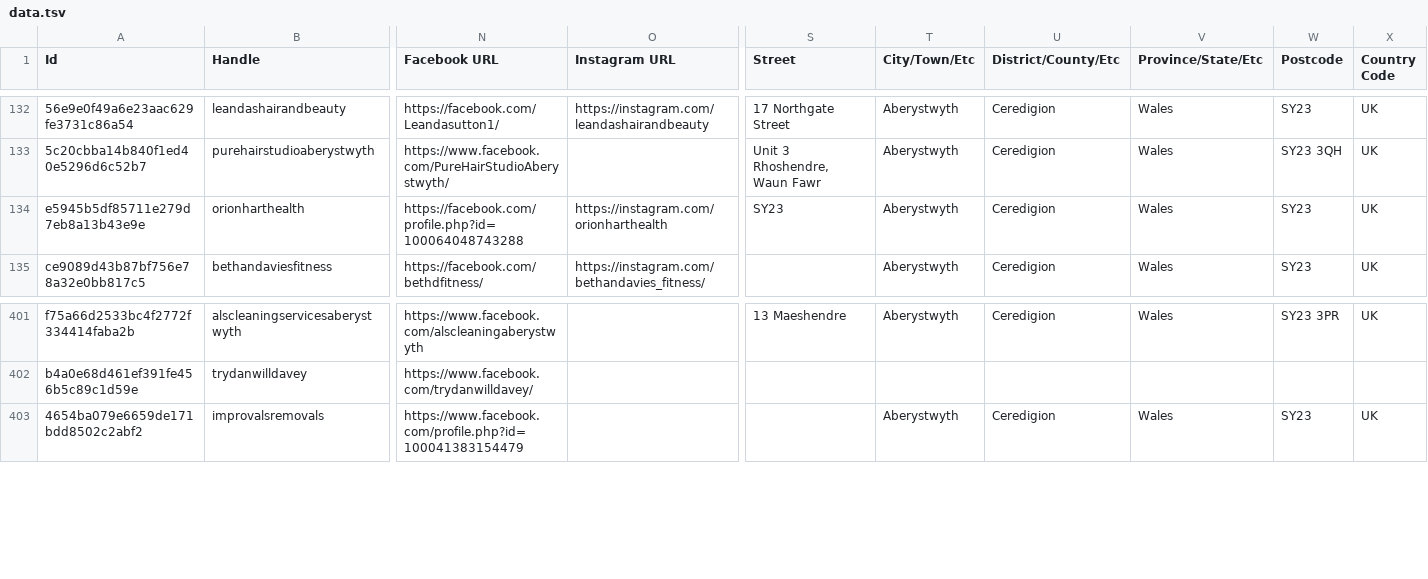
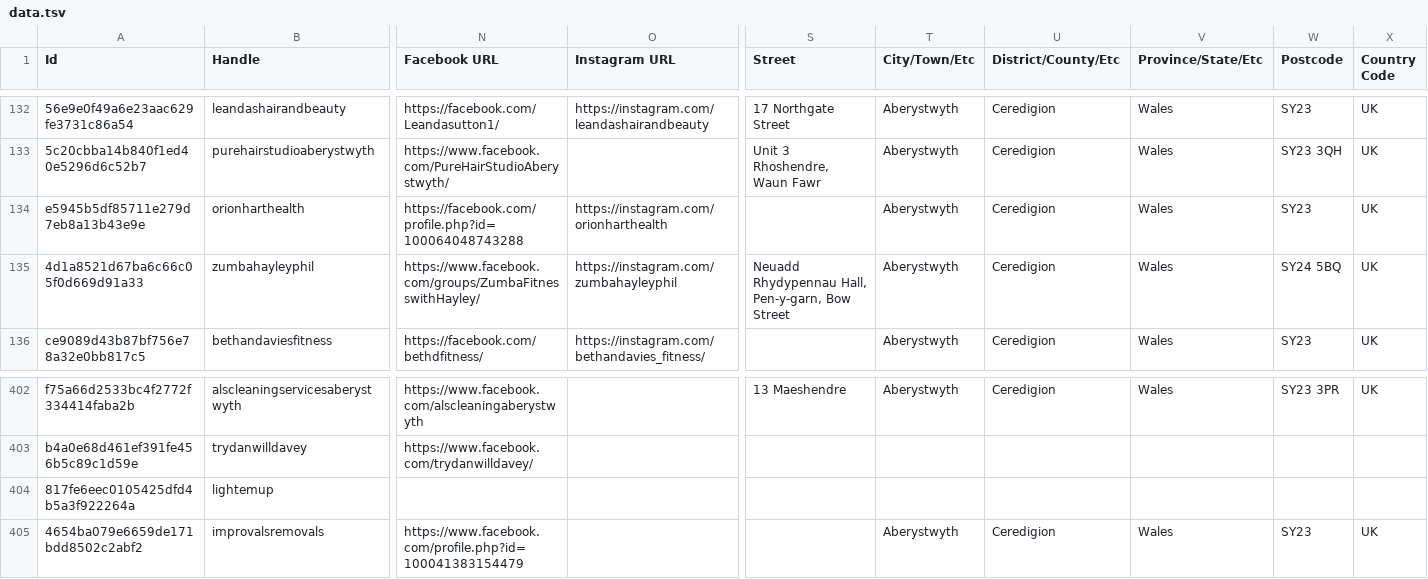
Before and after one commit to joelparkerhenderson/aberystwyth.info, a TSV file: data.tsv, drawn as a sheet; only a part is shown, gaps mark what is left out; rows hold the shown columns only; the diff names each change by its address in the sheet, - before the commit and + after, or states it on an @@ line.

Commit message:
Add lightemup

```diff
--- a/data.tsv
+++ b/data.tsv
-S134 (Street): SY23
+S134 (Street): (empty)
+row 135: 4d1a8521d67ba6c66c05f0d669d91a33 | zumbahayleyphil | https://www.facebook.com/groups/ZumbaFitnesswithHayley/ | https://instagram.com/zumbahayleyphil | Neuadd Rhydypennau Hall, Pen-y-garn, Bow Street | Aberystwyth | Ceredigion | Wales | SY24 5BQ | UK
+row 404: 817fe6eec0105425dfd4b5a3f922264a | lightemup
```
Also changed, not shown: 2 other files.
